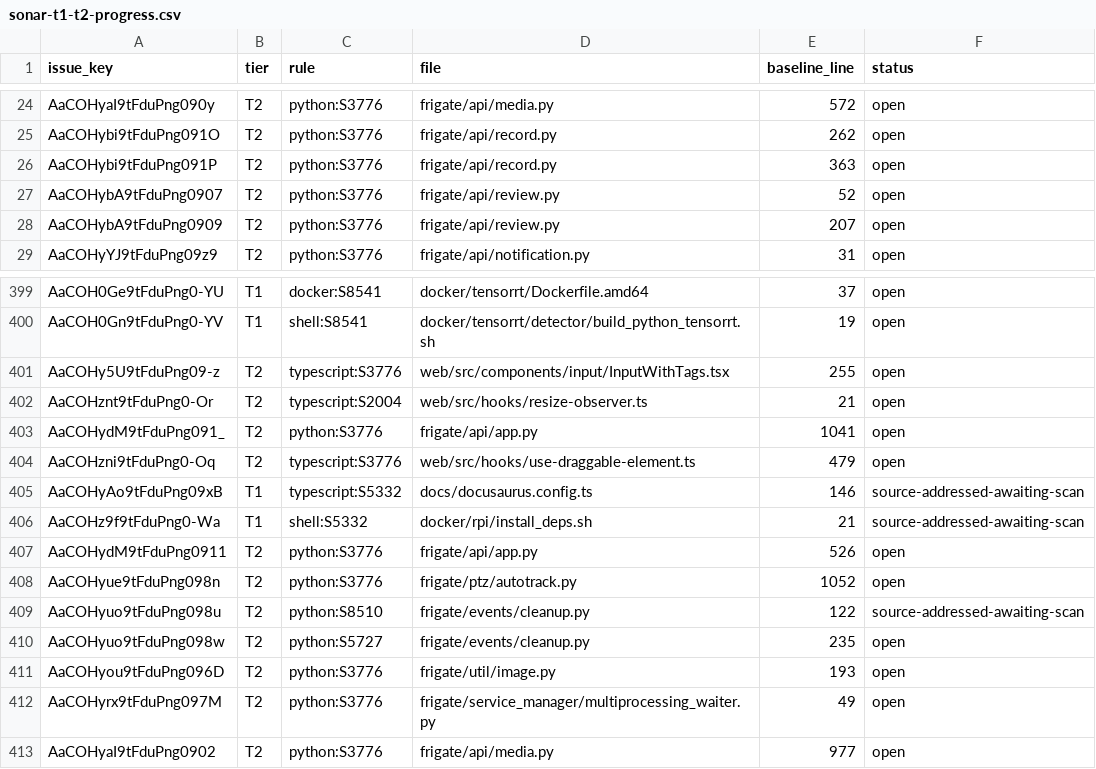
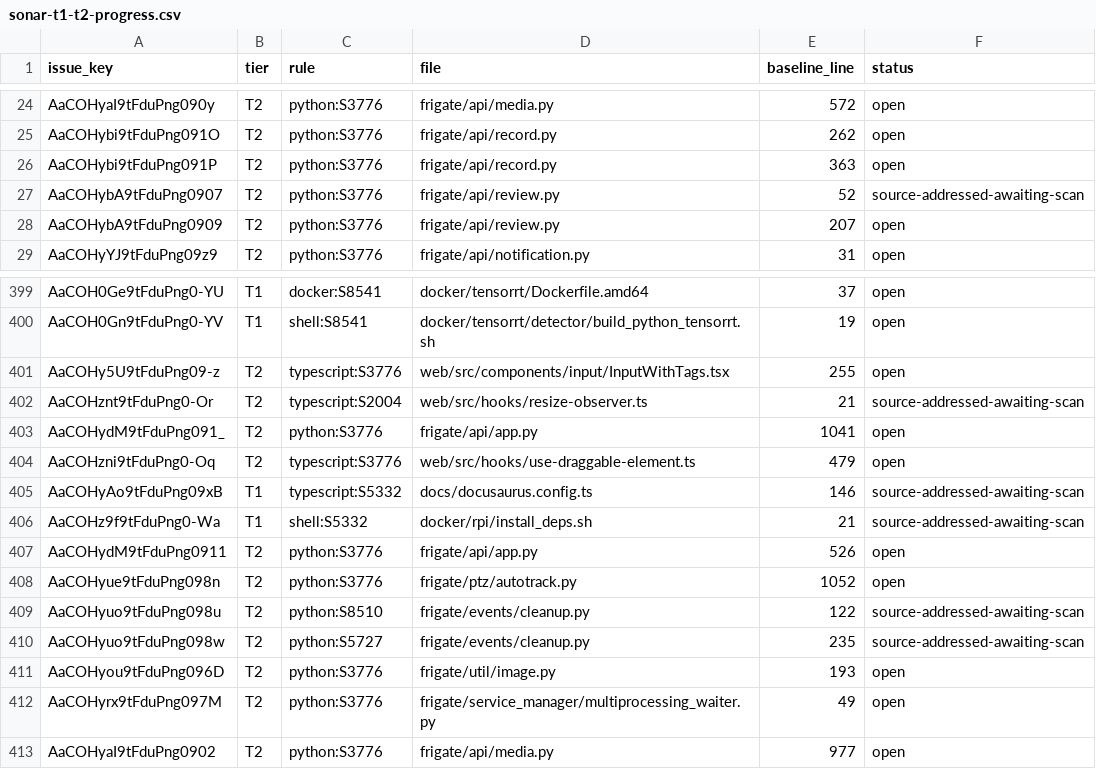
Before and after one commit to jtn0123/frigate, a CSV file: fork/sonar-t1-t2-progress.csv, drawn as a sheet; only a part is shown, gaps mark what is left out.

```diff
--- a/fork/sonar-t1-t2-progress.csv
+++ b/fork/sonar-t1-t2-progress.csv
@@ -26,3 +26,3 @@ AaCOHybi9tFduPng091O,T2,python:S3776,frigate/api/record.py,262,open
 AaCOHybi9tFduPng091P,T2,python:S3776,frigate/api/record.py,363,open
-AaCOHybA9tFduPng0907,T2,python:S3776,frigate/api/review.py,52,open
+AaCOHybA9tFduPng0907,T2,python:S3776,frigate/api/review.py,52,source-addressed-awaiting-scan
 AaCOHybA9tFduPng0909,T2,python:S3776,frigate/api/review.py,207,open
@@ -401,3 +401,3 @@ AaCOH0Gn9tFduPng0-YV,T1,shell:S8541,docker/tensorrt/detector/build_python_tensor
 AaCOHy5U9tFduPng09-z,T2,typescript:S3776,web/src/components/input/InputWithTags.tsx,255,open
-AaCOHznt9tFduPng0-Or,T2,typescript:S2004,web/src/hooks/resize-observer.ts,21,open
+AaCOHznt9tFduPng0-Or,T2,typescript:S2004,web/src/hooks/resize-observer.ts,21,source-addressed-awaiting-scan
 AaCOHydM9tFduPng091_,T2,python:S3776,frigate/api/app.py,1041,open
@@ -409,3 +409,3 @@ AaCOHyue9tFduPng098n,T2,python:S3776,frigate/ptz/autotrack.py,1052,open
 AaCOHyuo9tFduPng098u,T2,python:S8510,frigate/events/cleanup.py,122,source-addressed-awaiting-scan
-AaCOHyuo9tFduPng098w,T2,python:S5727,frigate/events/cleanup.py,235,open
+AaCOHyuo9tFduPng098w,T2,python:S5727,frigate/events/cleanup.py,235,source-addressed-awaiting-scan
 AaCOHyou9tFduPng096D,T2,python:S3776,frigate/util/image.py,193,open
```
Also changed, not shown: 7 other files.
